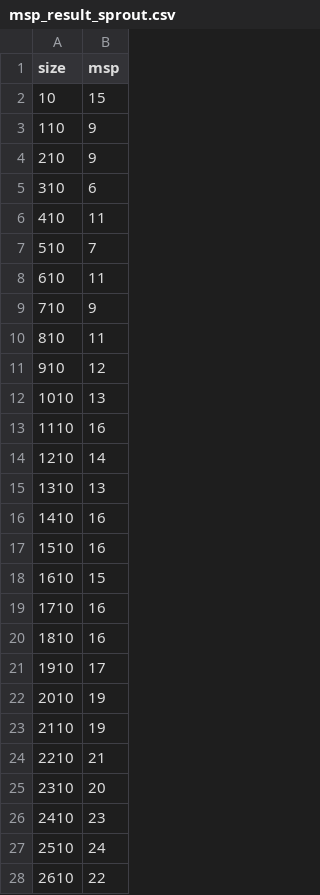
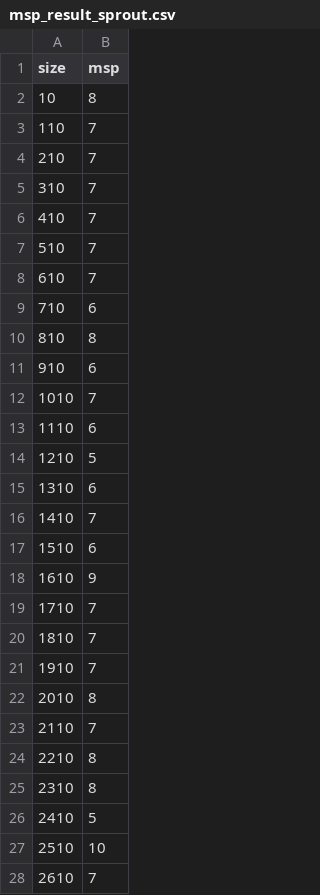
Before and after one commit to Loves-to-oop/cs516_project1_home, a CSV file: msp_result_sprout.csv, drawn as a sheet; only a part is shown; the diff covers the shown part only.

```diff
--- a/msp_result_sprout.csv
+++ b/msp_result_sprout.csv
@@ -1,28 +1,28 @@
 size, msp
-10, 15
-110, 9
-210, 9
-310, 6
-410, 11
+10, 8
+110, 7
+210, 7
+310, 7
+410, 7
 510, 7
-610, 11
-710, 9
-810, 11
-910, 12
-1010, 13
-1110, 16
-1210, 14
-1310, 13
-1410, 16
-1510, 16
-1610, 15
-1710, 16
-1810, 16
-1910, 17
-2010, 19
-2110, 19
-2210, 21
-2310, 20
-2410, 23
-2510, 24
-2610, 22
+610, 7
+710, 6
+810, 8
+910, 6
+1010, 7
+1110, 6
+1210, 5
+1310, 6
+1410, 7
+1510, 6
+1610, 9
+1710, 7
+1810, 7
+1910, 7
+2010, 8
+2110, 7
+2210, 8
+2310, 8
+2410, 5
+2510, 10
+2610, 7
```
Also changed, not shown: 16 removed rows and 57 edited cells elsewhere in this file, bbp_result_sprout.csv, msp_w_for_sprout.csv, 35 other files.
